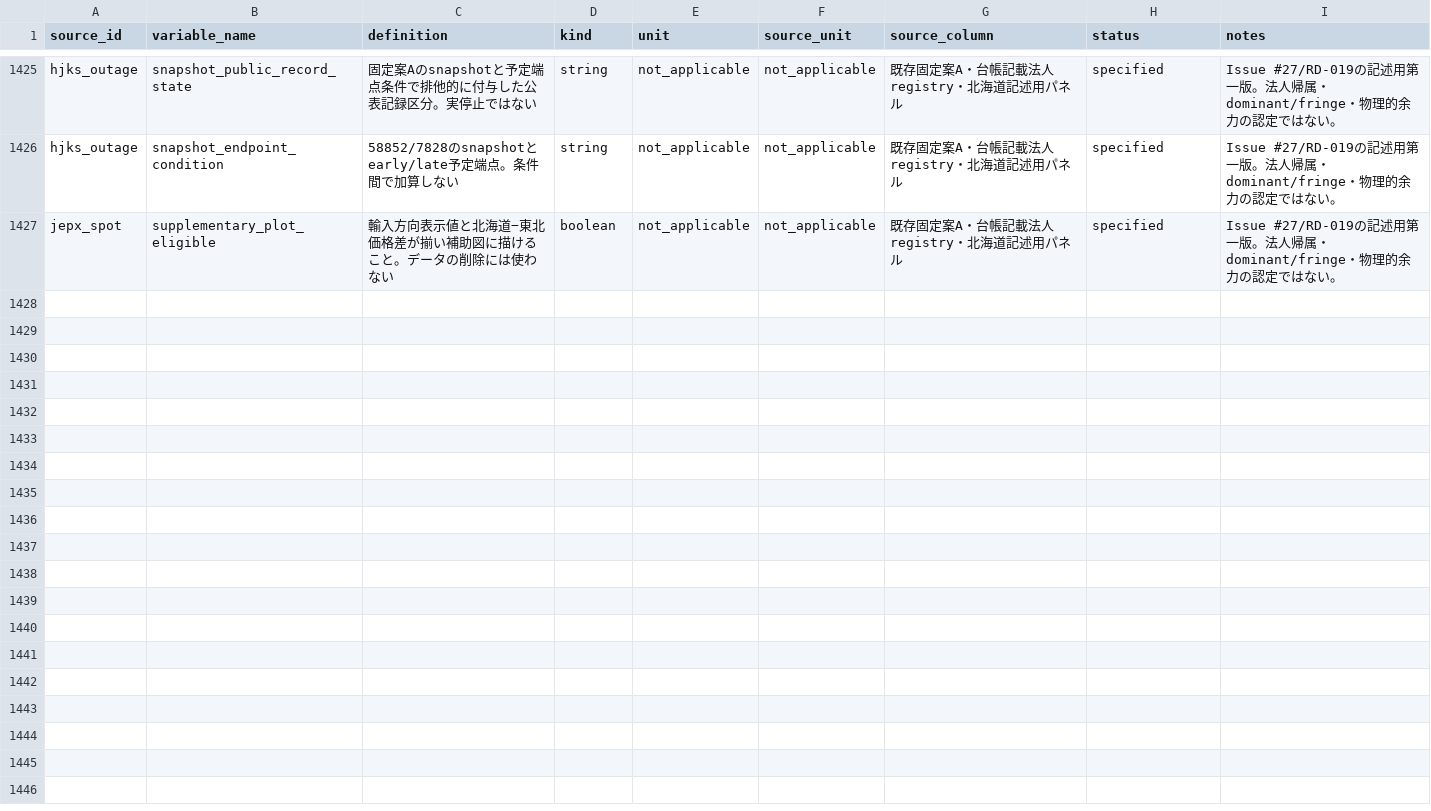
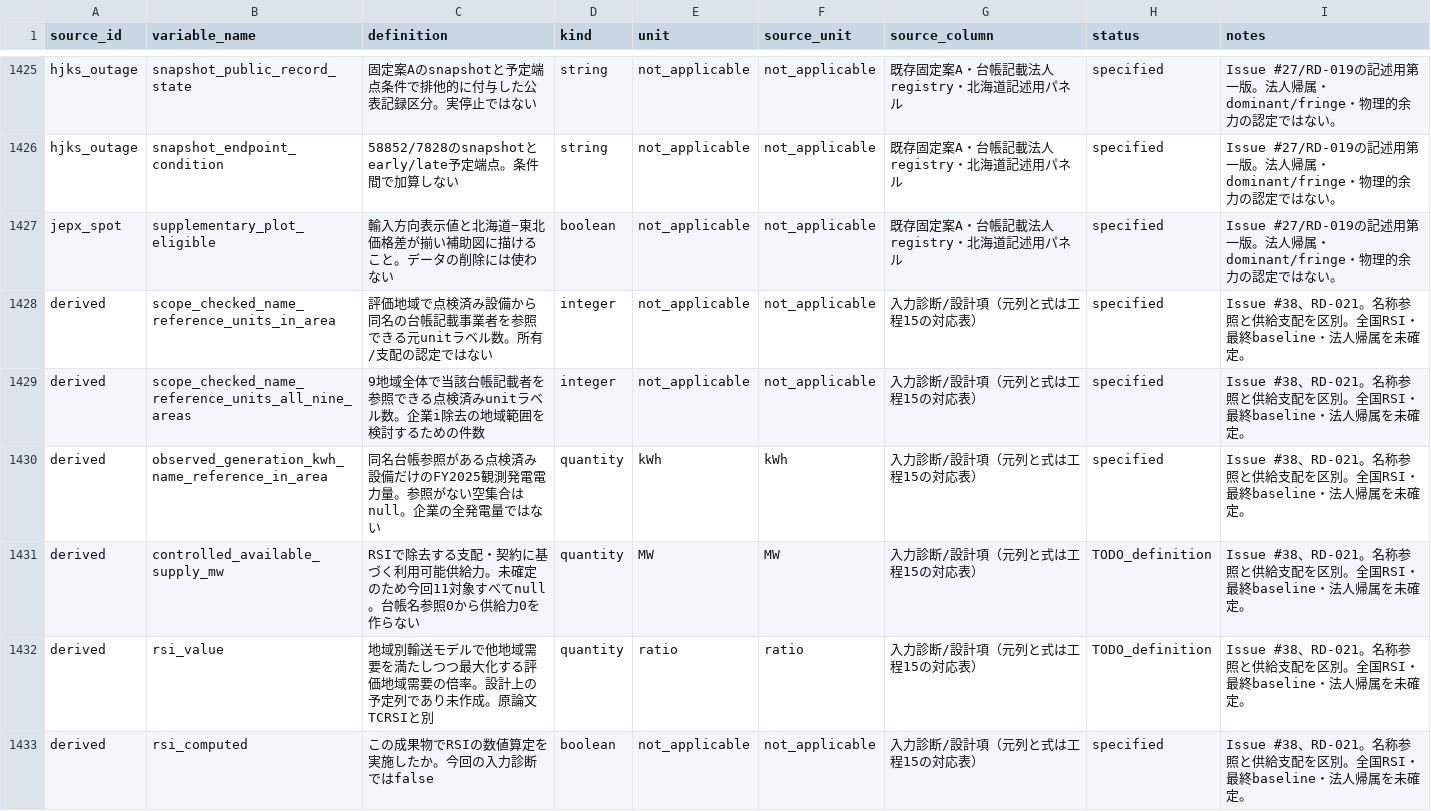
Before and after one commit to gochiglog/jepx-market-power-analysis, a CSV file: metadata/variable_dictionary.csv, drawn as a sheet; only a part is shown, gaps mark what is left out.

```diff
--- a/metadata/variable_dictionary.csv
+++ b/metadata/variable_dictionary.csv
@@ -1427 +1427,7 @@ hjks_outage,snapshot_endpoint_condition,58852/7828のsnapshotとearly/late予定
 jepx_spot,supplementary_plot_eligible,輸入方向表示値と北海道−東北価格差が揃い補助図に描けること。データの削除には使わない,boolean,not_applicable,not_applicable,既存固定案A・台帳記載法人registry・北海道記述用パネル,specified,Issue #27/RD-019の記述用第一版。法人帰属・dominant/fringe・物理的余力の認定ではない。
+derived,scope_checked_name_reference_units_in_area,評価地域で点検済み設備から同名の台帳記載事業者を参照できる元unitラベル数。所有/支配の認定ではない,integer,not_applicable,not_applicable,入力診断/設計項（元列と式は工程15の対応表）,specified,Issue #38、RD-021。名称参照と供給支配を区別。全国RSI・最終baseline・法人帰属を未確定。
+derived,scope_checked_name_reference_units_all_nine_areas,9地域全体で当該台帳記載者を参照できる点検済みunitラベル数。企業i除去の地域範囲を検討するための件数,integer,not_applicable,not_applicable,入力診断/設計項（元列と式は工程15の対応表）,specified,Issue #38、RD-021。名称参照と供給支配を区別。全国RSI・最終baseline・法人帰属を未確定。
+derived,observed_generation_kwh_name_reference_in_area,同名台帳参照がある点検済み設備だけのFY2025観測発電電力量。参照がない空集合はnull。企業の全発電量ではない,quantity,kWh,kWh,入力診断/設計項（元列と式は工程15の対応表）,specified,Issue #38、RD-021。名称参照と供給支配を区別。全国RSI・最終baseline・法人帰属を未確定。
+derived,controlled_available_supply_mw,RSIで除去する支配・契約に基づく利用可能供給力。未確定のため今回11対象すべてnull。台帳名参照0から供給力0を作らない,quantity,MW,MW,入力診断/設計項（元列と式は工程15の対応表）,TODO_definition,Issue #38、RD-021。名称参照と供給支配を区別。全国RSI・最終baseline・法人帰属を未確定。
+derived,rsi_value,地域別輸送モデルで他地域需要を満たしつつ最大化する評価地域需要の倍率。設計上の予定列であり未作成。原論文TCRSIと別,quantity,ratio,ratio,入力診断/設計項（元列と式は工程15の対応表）,TODO_definition,Issue #38、RD-021。名称参照と供給支配を区別。全国RSI・最終baseline・法人帰属を未確定。
+derived,rsi_computed,この成果物でRSIの数値算定を実施したか。今回の入力診断ではfalse,boolean,not_applicable,not_applicable,入力診断/設計項（元列と式は工程15の対応表）,specified,Issue #38、RD-021。名称参照と供給支配を区別。全国RSI・最終baseline・法人帰属を未確定。
```
Also changed, not shown: 15 other files.
